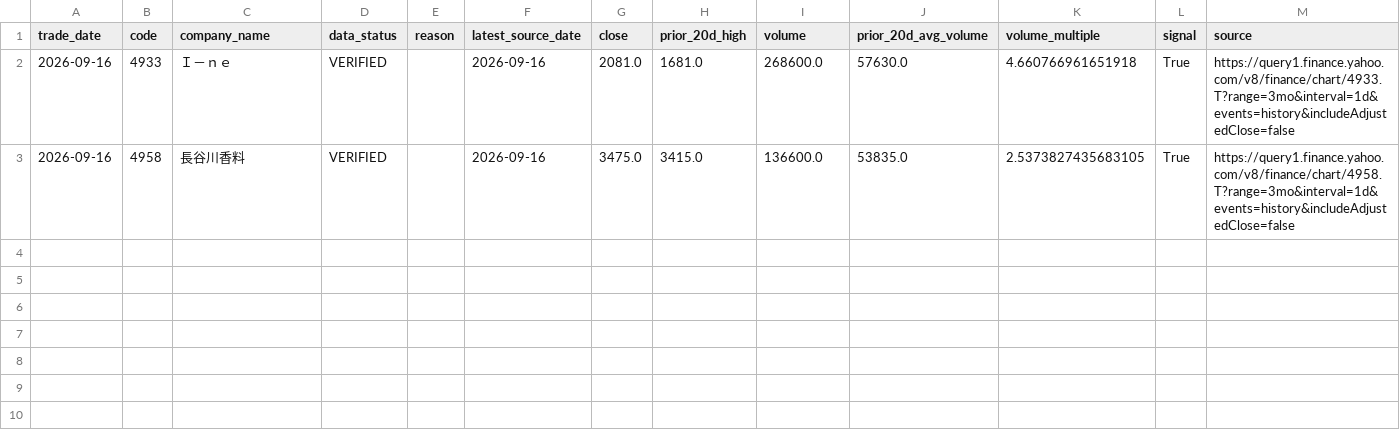
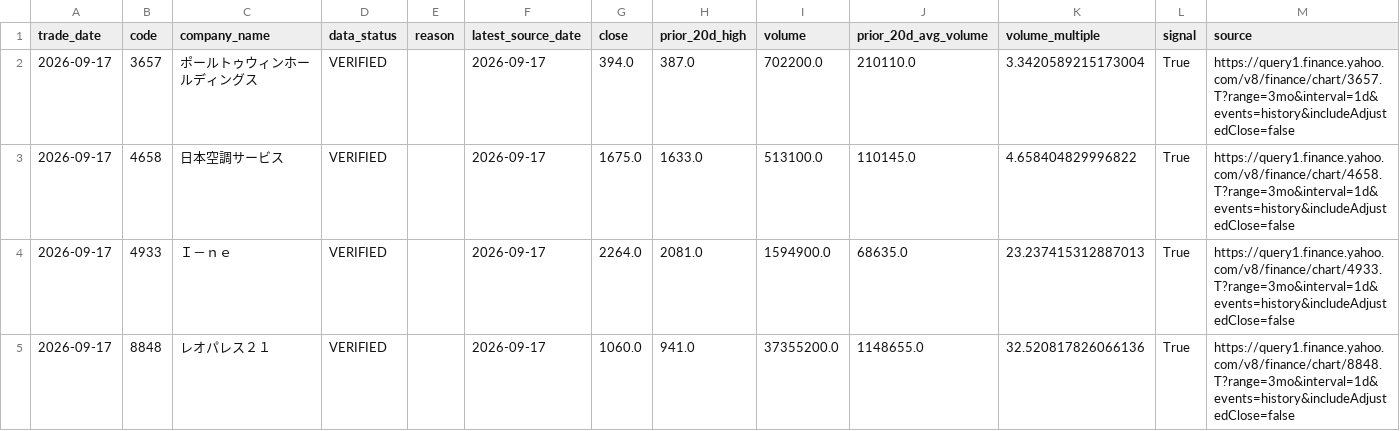
Before and after one commit to humanzinn-glitch/stock_market_index, a CSV file: data/signals/volbrk_v2_prime/latest.csv, drawn as a sheet.

```diff
--- a/data/signals/volbrk_v2_prime/latest.csv
+++ b/data/signals/volbrk_v2_prime/latest.csv
@@ -1,3 +1,5 @@
 trade_date,code,company_name,data_status,reason,latest_source_date,close,prior_20d_high,volume,prior_20d_avg_volume,volume_multiple,signal,source
-2026-09-16,4933,Ｉ－ｎｅ,VERIFIED,,2026-09-16,2081.0,1681.0,268600.0,57630.0,4.660766961651918,True,https://query1.finance.yahoo.com/v8/finance/chart/4933.T?range=3mo&interval=1d&events=history&includeAdjustedClose=false
-2026-09-16,4958,長谷川香料,VERIFIED,,2026-09-16,3475.0,3415.0,136600.0,53835.0,2.5373827435683105,True,https://query1.finance.yahoo.com/v8/finance/chart/4958.T?range=3mo&interval=1d&events=history&includeAdjustedClose=false
+2026-09-17,3657,ポールトゥウィンホールディングス,VERIFIED,,2026-09-17,394.0,387.0,702200.0,210110.0,3.3420589215173004,True,https://query1.finance.yahoo.com/v8/finance/chart/3657.T?range=3mo&interval=1d&events=history&includeAdjustedClose=false
+2026-09-17,4658,日本空調サービス,VERIFIED,,2026-09-17,1675.0,1633.0,513100.0,110145.0,4.658404829996822,True,https://query1.finance.yahoo.com/v8/finance/chart/4658.T?range=3mo&interval=1d&events=history&includeAdjustedClose=false
+2026-09-17,4933,Ｉ－ｎｅ,VERIFIED,,2026-09-17,2264.0,2081.0,1594900.0,68635.0,23.237415312887013,True,https://query1.finance.yahoo.com/v8/finance/chart/4933.T?range=3mo&interval=1d&events=history&includeAdjustedClose=false
+2026-09-17,8848,レオパレス２１,VERIFIED,,2026-09-17,1060.0,941.0,37355200.0,1148655.0,32.520817826066136,True,https://query1.finance.yahoo.com/v8/finance/chart/8848.T?range=3mo&interval=1d&events=history&includeAdjustedClose=false
```
Also changed, not shown: data/signals/volbrk_v2_prime/audit_latest.csv, 2 other files.
